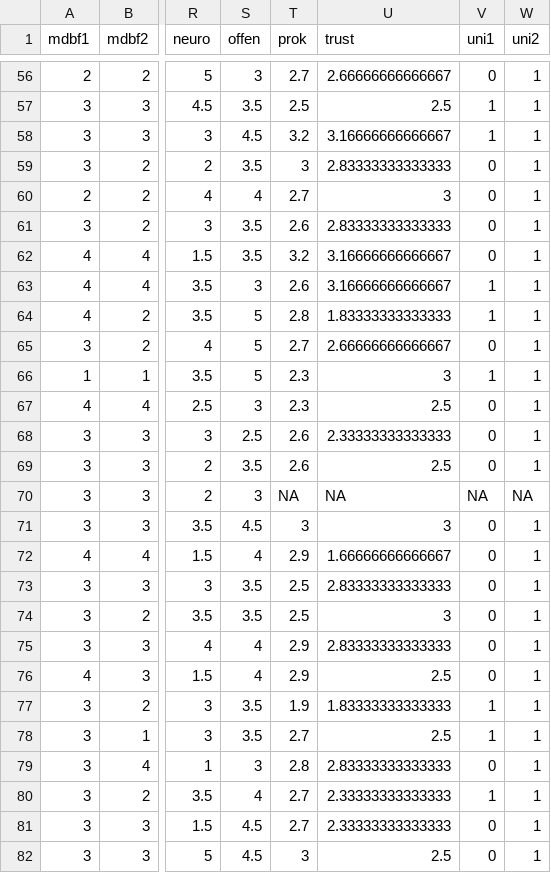
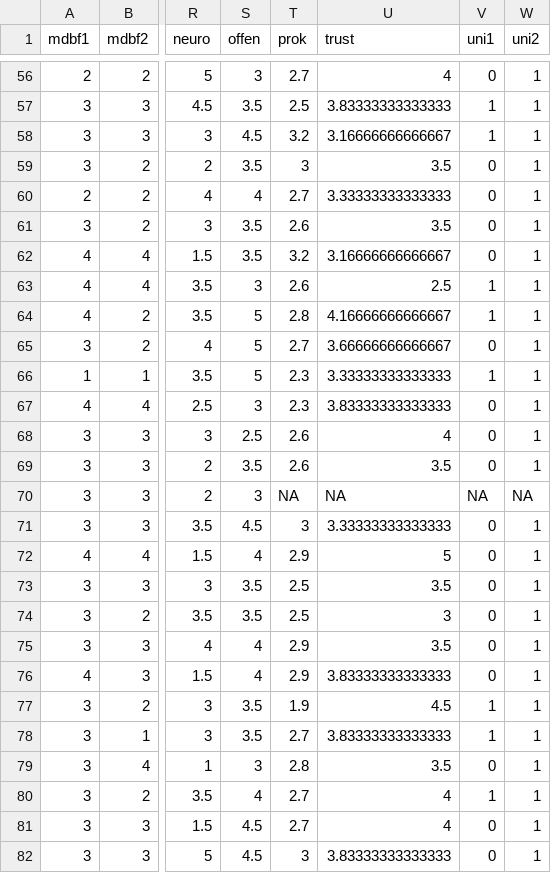
Before and after one commit to martscht/pandar, a CSV file: content/daten/fb25.csv, drawn as a sheet; only a part is shown, gaps mark what is left out; the diff covers the shown part only; the diff names each change by its address in the sheet, - before the commit and + after, or states it on an @@ line.

```diff
--- a/content/daten/fb25.csv
+++ b/content/daten/fb25.csv
-U56 (trust): 2.66666666666667
+U56 (trust): 4
-U57 (trust): 2.5
+U57 (trust): 3.83333333333333
-U59 (trust): 2.83333333333333
+U59 (trust): 3.5
-U60 (trust): 3
+U60 (trust): 3.33333333333333
-U61 (trust): 2.83333333333333
+U61 (trust): 3.5
-U63 (trust): 3.16666666666667
+U63 (trust): 2.5
-U64 (trust): 1.83333333333333
+U64 (trust): 4.16666666666667
-U65 (trust): 2.66666666666667
+U65 (trust): 3.66666666666667
-U66 (trust): 3
+U66 (trust): 3.33333333333333
-U67 (trust): 2.5
+U67 (trust): 3.83333333333333
-U68 (trust): 2.33333333333333
+U68 (trust): 4
-U69 (trust): 2.5
+U69 (trust): 3.5
-U71 (trust): 3
+U71 (trust): 3.33333333333333
-U72 (trust): 1.66666666666667
+U72 (trust): 5
-U73 (trust): 2.83333333333333
+U73 (trust): 3.5
-U75 (trust): 2.83333333333333
+U75 (trust): 3.5
-U76 (trust): 2.5
+U76 (trust): 3.83333333333333
-U77 (trust): 1.83333333333333
+U77 (trust): 4.5
-U78 (trust): 2.5
+U78 (trust): 3.83333333333333
-U79 (trust): 2.83333333333333
+U79 (trust): 3.5
-U80:U81 (trust): 2.33333333333333
+U80:U81 (trust): 4
-U82 (trust): 2.5
+U82 (trust): 3.83333333333333
```
Also changed, not shown: 168 edited cells elsewhere in this file, 8 other files.
